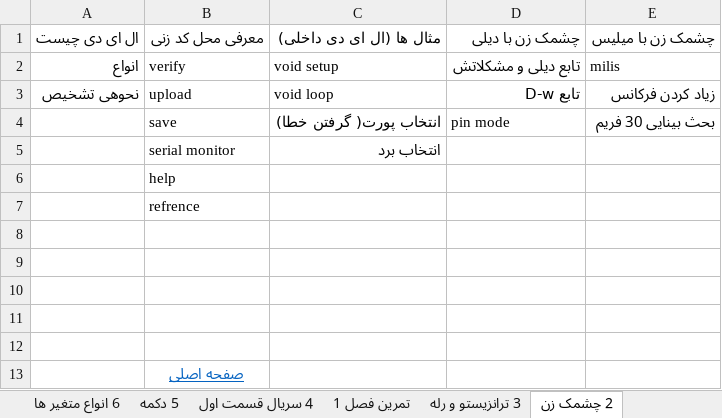
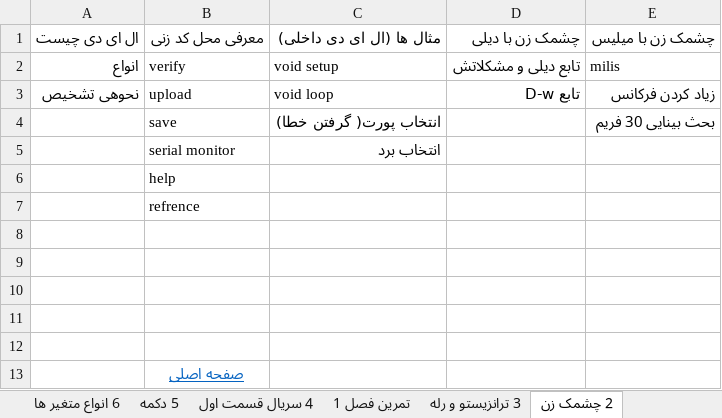
Before and after one commit to malekzahedi/arduinotadris, an Excel workbook: چارت آموزشی/آردوینو.xlsx, sheet 2 چشمک زن, drawn as a sheet; values as stored, in another font and other column widths than the file's, no borders; the diff names each change by its address in the sheet, - before the commit and + after, or states it on an @@ line.

```diff
--- a/چارت آموزشی/آردوینو.xlsx (sheet 2 چشمک زن)
+++ b/چارت آموزشی/آردوینو.xlsx (sheet 2 چشمک زن)
-D4: pin mode
+D4: (empty)
```
Also changed, not shown: sheet 1 معرفی آردینو, 11 other files.
